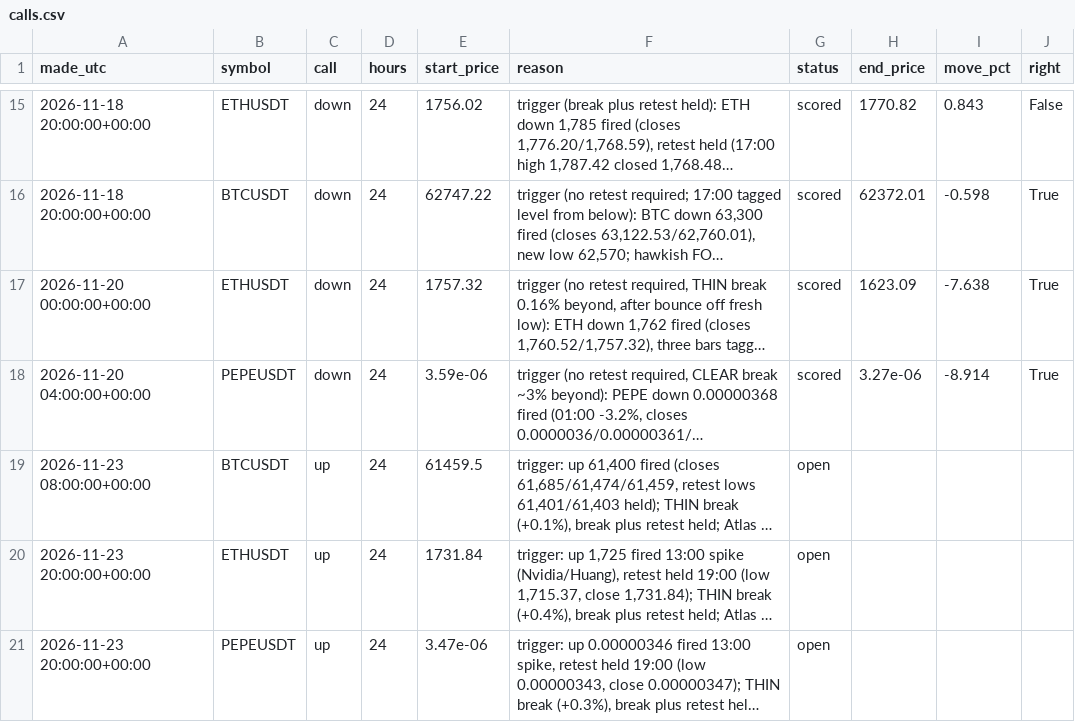
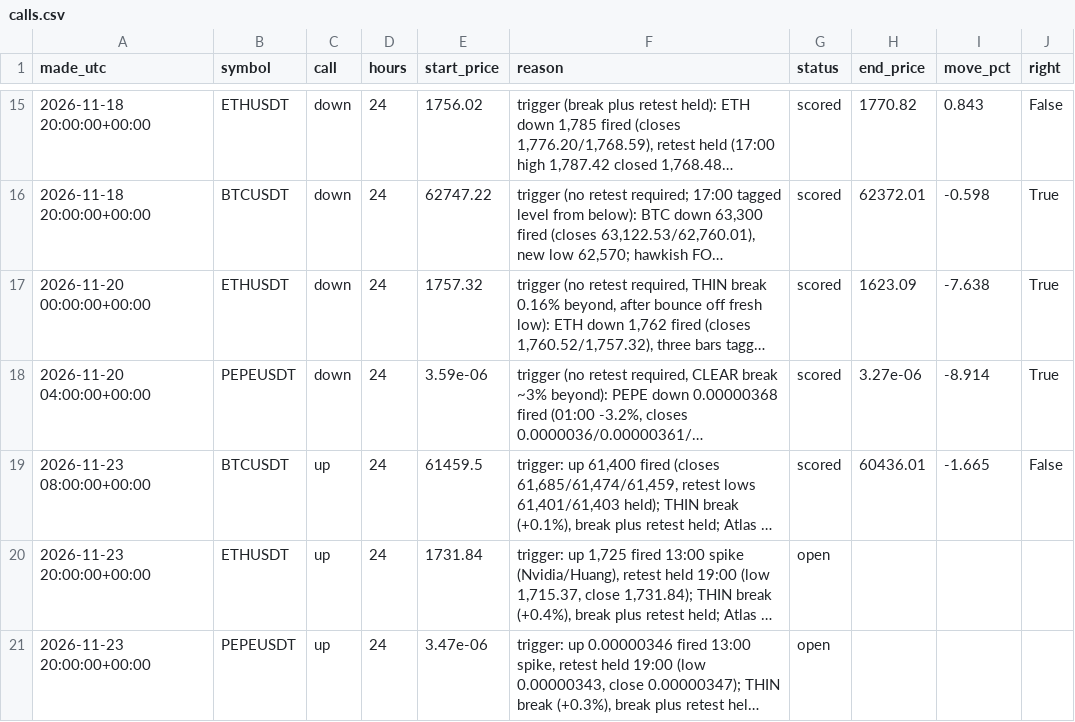
Before and after one commit to atwirabih01-creator/my-first-project, a CSV file: trading/journal/calls.csv, drawn as a sheet; only a part is shown, gaps mark what is left out; long unchanged cells end in …; the diff names each change by its address in the sheet, - before the commit and + after, or states it on an @@ line.

```diff
--- a/trading/journal/calls.csv
+++ b/trading/journal/calls.csv
-G19 (status): open
+G19 (status): scored
-H19 (end_price): (empty)
+H19 (end_price): 60436.01
-I19 (move_pct): (empty)
+I19 (move_pct): -1.665
-J19 (right): (empty)
+J19 (right): False
```
Also changed, not shown: trading/journal/candidates.csv, 5 other files.
